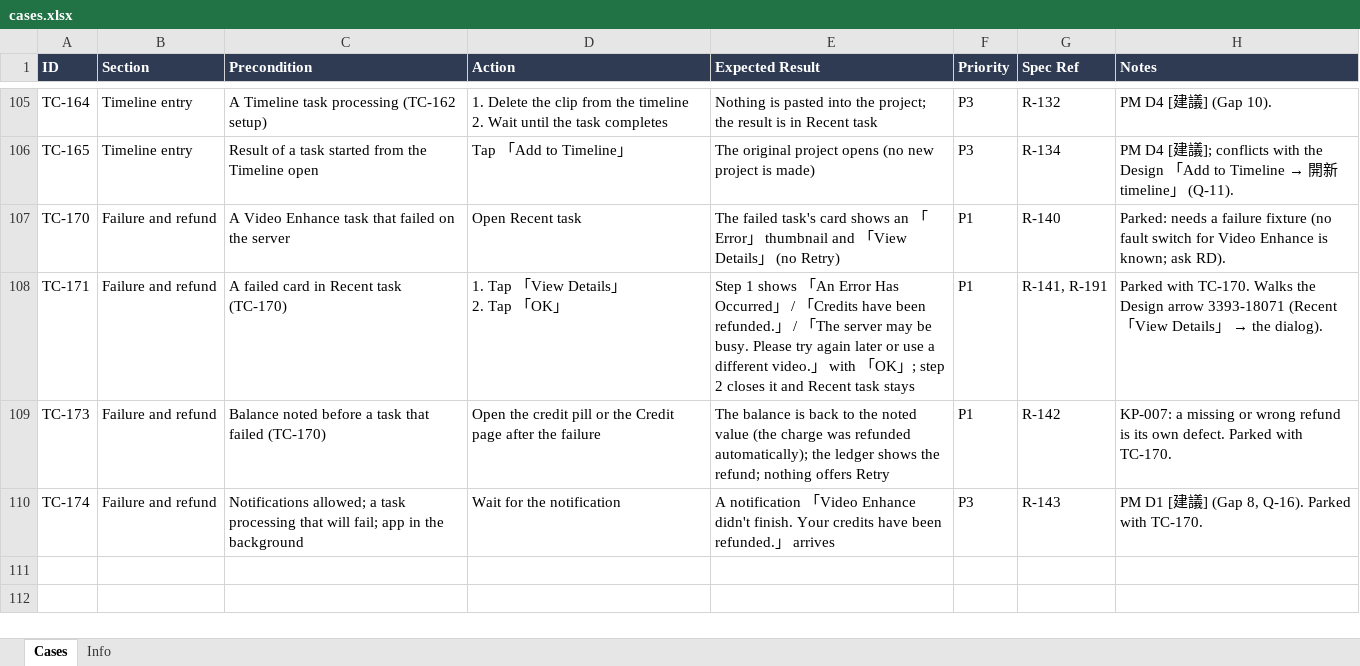
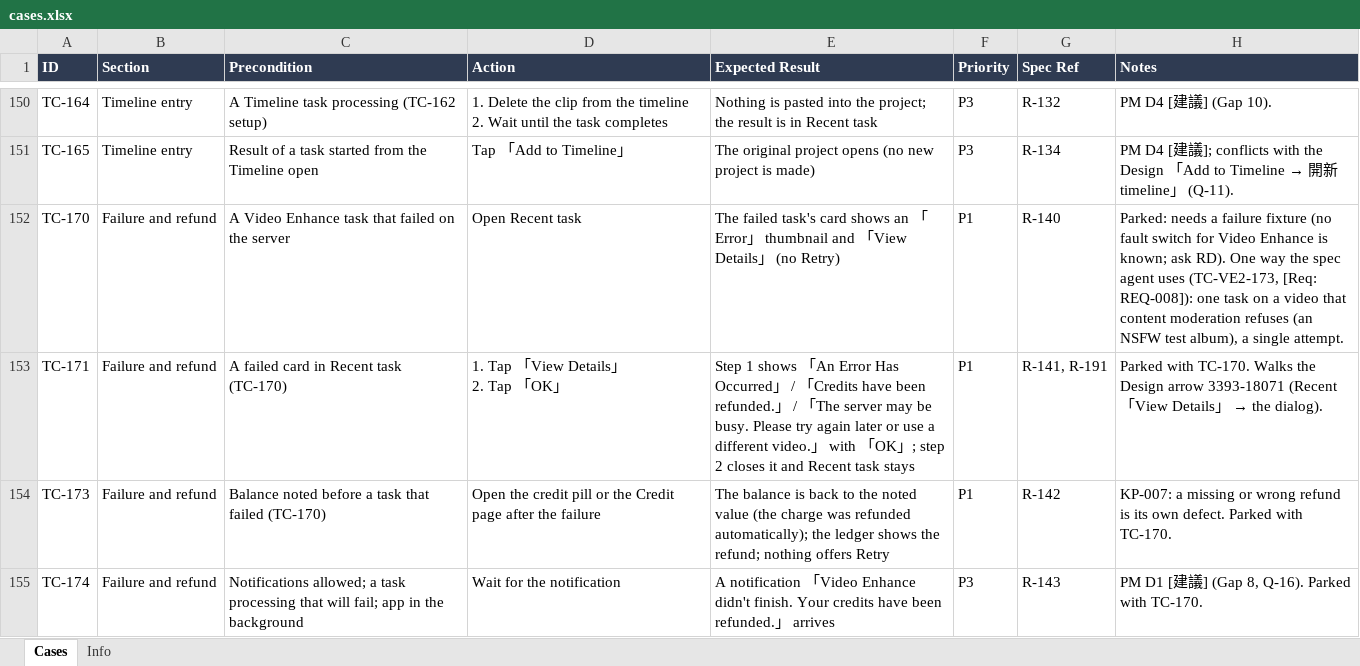
Before and after one commit to WillyWu-cl/spec-casebook, an Excel workbook: library/pdr/video-enhance/ios/cases.xlsx, sheet Cases, drawn as a sheet; only a part is shown, gaps mark what is left out; values as stored, in another font and other column widths than the file's, no borders; addresses are those after the commit; the diff covers the shown part only; the diff names each change by its address in the sheet, - before the commit and + after, or states it on an @@ line.

```diff
--- a/library/pdr/video-enhance/ios/cases.xlsx (sheet Cases)
+++ b/library/pdr/video-enhance/ios/cases.xlsx (sheet Cases)
-H152 (Notes): …ask RD).
+H152 (Notes): …ask RD). One way the spec agent uses (TC-VE2-173, [Req: REQ-008]): one task on a video that content moderation refuses (an NSFW test album), a single attempt.
```
Also changed, not shown: 51 added rows, 6 removed rows and 51 edited cells elsewhere in this sheet, sheet Info, 10 other files.
